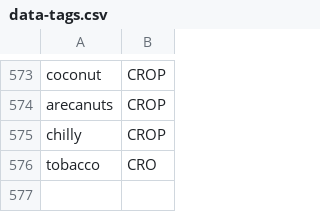
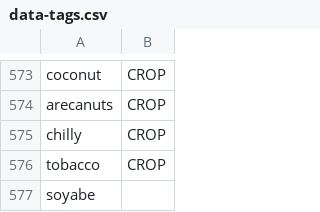
Before and after one commit to cutegirl520/SmartFarm-Assistant-NLP-ANN, a CSV file: datasets/data-tags.csv, drawn as a sheet; only a part is shown, gaps mark what is left out.

```diff
--- a/datasets/data-tags.csv
+++ b/datasets/data-tags.csv
@@ -575,2 +575,3 @@ arecanuts,CROP
 chilly,CROP
-tobacco,CRO
+tobacco,CROP
+soyabe
```
